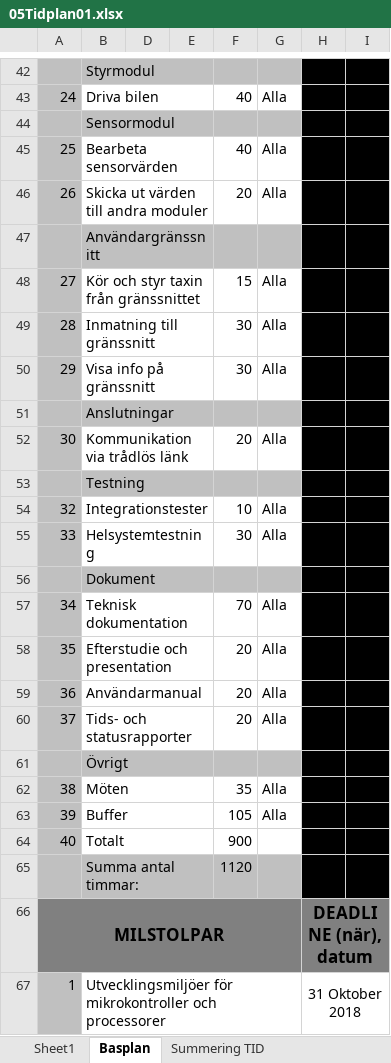
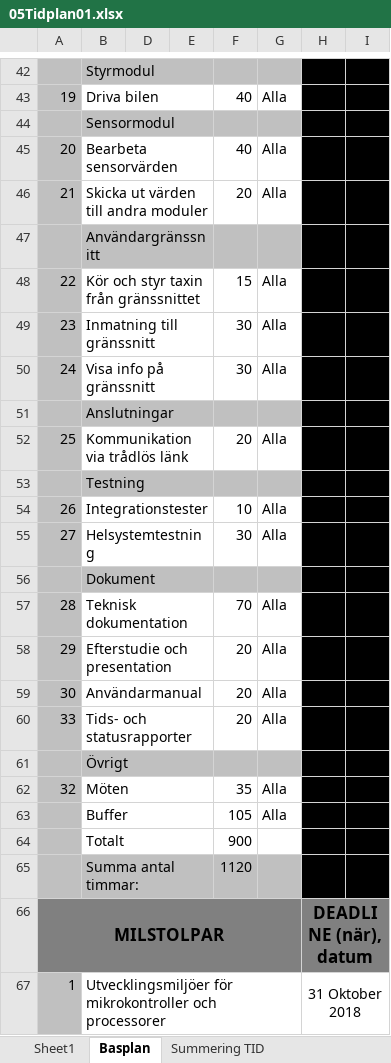
Before and after one commit to youhas97/autonom-taxi, an Excel workbook: doc/projektplan/05Tidplan01.xlsx, sheet Basplan, drawn as a sheet; only a part is shown, gaps mark what is left out; values as stored, in another font and other column widths than the file's, no borders; conditional formats not drawn; the diff covers the shown part only; the diff names each change by its address in the sheet, - before the commit and + after, or states it on an @@ line.

```diff
--- a/doc/projektplan/05Tidplan01.xlsx (sheet Basplan)
+++ b/doc/projektplan/05Tidplan01.xlsx (sheet Basplan)
-A43: 24
+A43: 19
-A45: 25
+A45: 20
-A46: 26
+A46: 21
-A48: 27
+A48: 22
-A49: 28
+A49: 23
-A50: 29
+A50: 24
-A52: 30
+A52: 25
-A54: 32
+A54: 26
-A55: 33
+A55: 27
-A57: 34
+A57: 28
-A58: 35
+A58: 29
-A59: 36
+A59: 30
-A60: 37
+A60: 33
-A62: 38
+A62: 32
-A63: 39
+A63: (empty)
-A64: 40
+A64: (empty)
```
Also changed, not shown: 20 edited cells elsewhere in this sheet.
